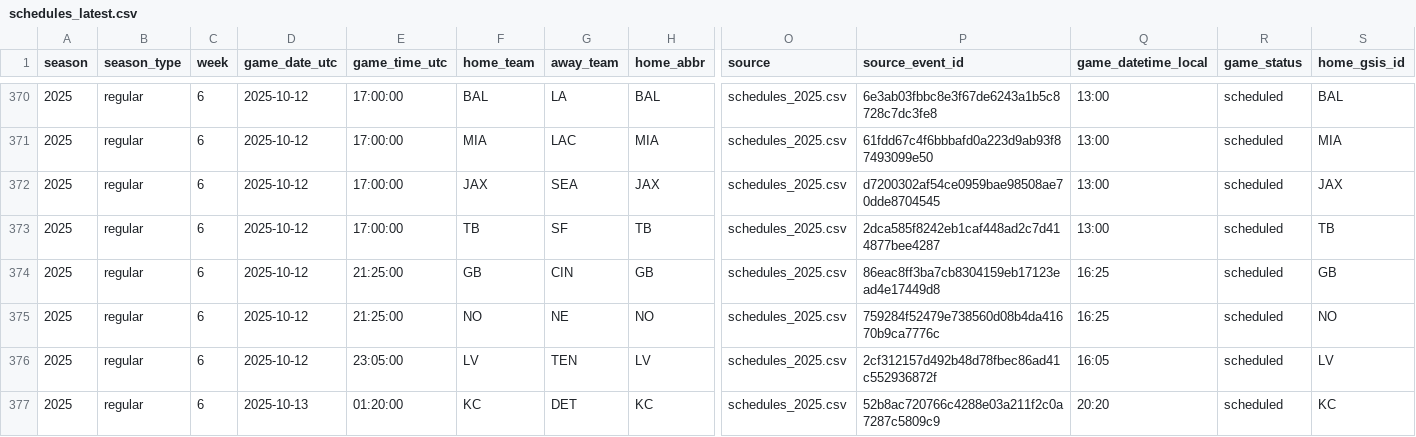
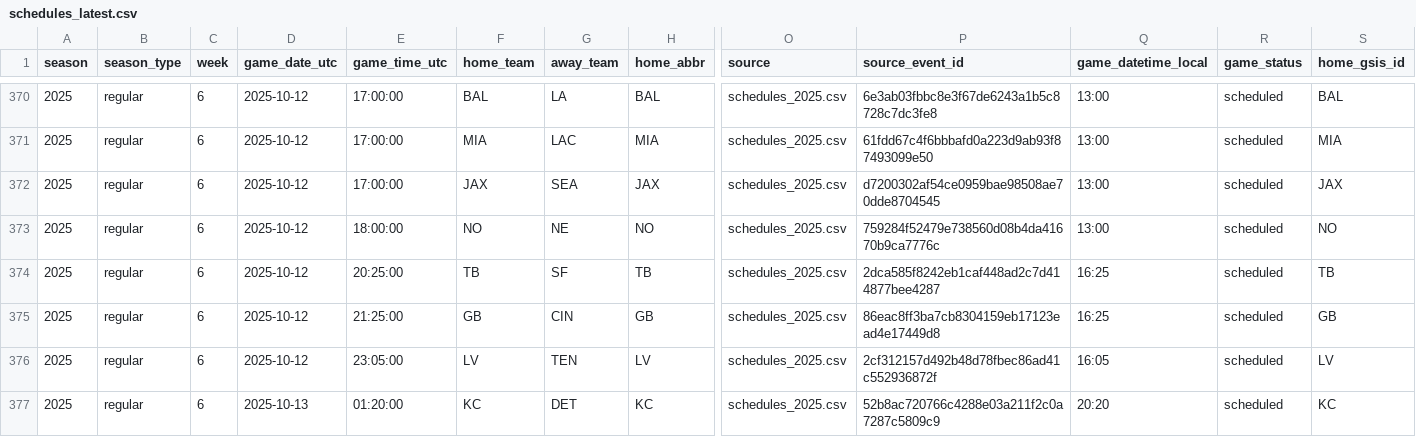
Before and after one commit to Clownworldenjoyer76/football_for_mat, a CSV file: data/final/schedules_latest.csv, drawn as a sheet; only a part is shown, gaps mark what is left out; removed rows and columns are numbered as before the commit, all else as after; rows hold the shown columns only; the diff names each change by its address in the sheet, - before the commit and + after, or states it on an @@ line.

```diff
--- a/data/final/schedules_latest.csv
+++ b/data/final/schedules_latest.csv
+row 373: 2025 | regular | 6 | 2025-10-12 | 18:00:00 | NO | NE | NO | schedules_2025.csv | 759284f52479e738560d08b4da41670b9ca7776c | 13:00 | scheduled | NO
-E374 (game_time_utc): 17:00:00
+E374 (game_time_utc): 20:25:00
-Q374 (game_datetime_local): 13:00
+Q374 (game_datetime_local): 16:25
-row 375: 2025 | regular | 6 | 2025-10-12 | 21:25:00 | NO | NE | NO | schedules_2025.csv | 759284f52479e738560d08b4da41670b9ca7776c | 16:25 | scheduled | NO
```
Also changed, not shown: data/processed/schedules/schedules_merged.csv, data/processed/schedules/schedules_normalized.csv, 3 other files.
